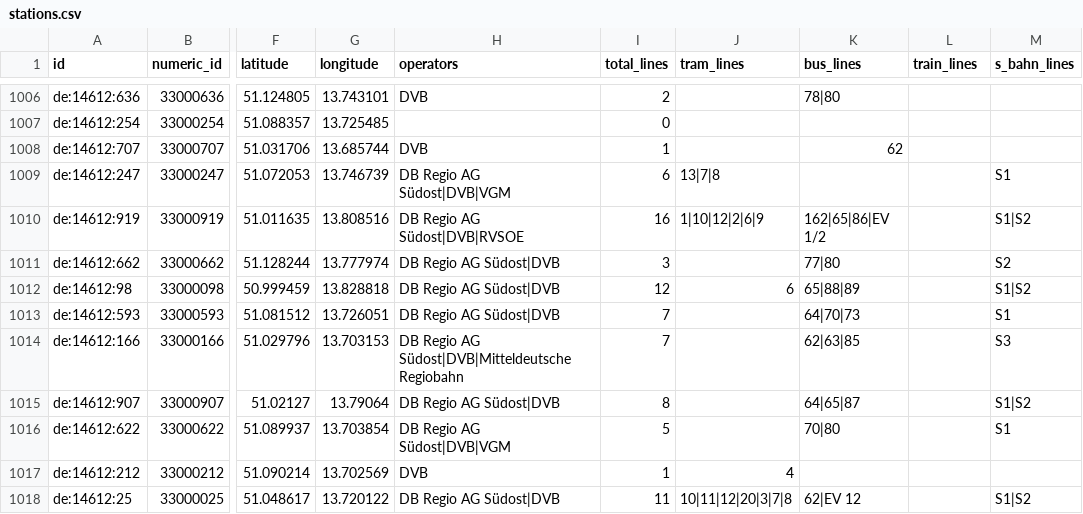
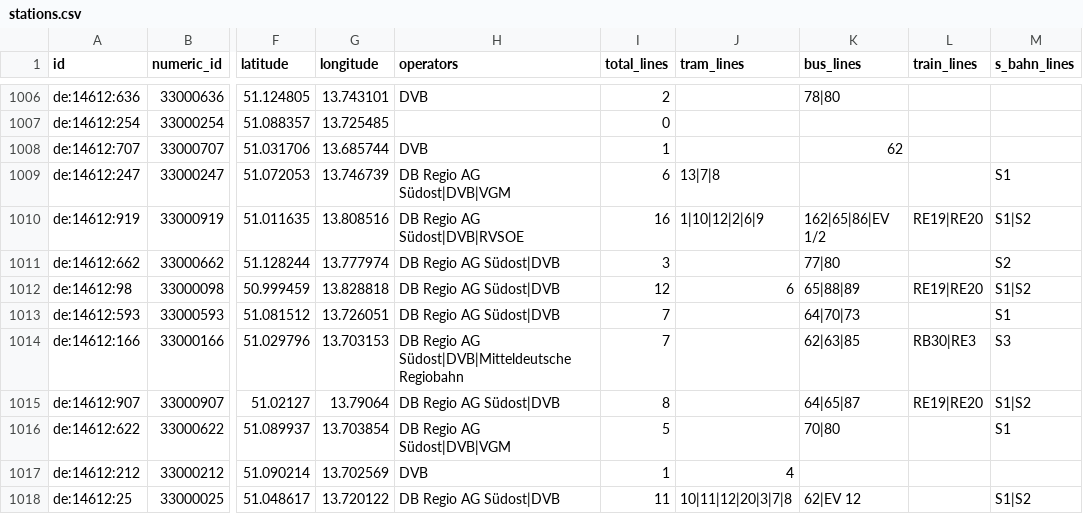
Before and after one commit to kiliankoe/vvo, a CSV file: data/stations.csv, drawn as a sheet; only a part is shown, gaps mark what is left out; the diff covers the shown part only; the diff names each change by its address in the sheet, - before the commit and + after, or states it on an @@ line.

```diff
--- a/data/stations.csv
+++ b/data/stations.csv
-L1010 (train_lines): (empty)
+L1010 (train_lines): RE19|RE20
-L1012 (train_lines): (empty)
+L1012 (train_lines): RE19|RE20
-L1014 (train_lines): (empty)
+L1014 (train_lines): RB30|RE3
-L1015 (train_lines): (empty)
+L1015 (train_lines): RE19|RE20
```
Also changed, not shown: 113 edited cells elsewhere in this file, 3 other files.
